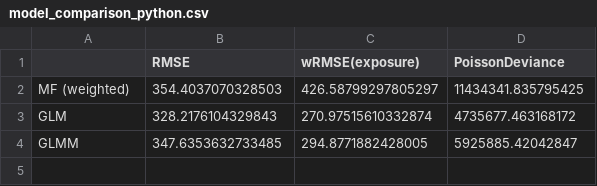
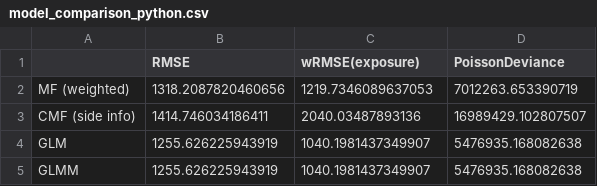
Before and after one commit to Nnaktym/act-cmfreq, a CSV file: docs/model_comparison_python.csv, drawn as a sheet.

```diff
--- a/docs/model_comparison_python.csv
+++ b/docs/model_comparison_python.csv
@@ -1,4 +1,5 @@
 ,RMSE,wRMSE(exposure),PoissonDeviance
-MF (weighted),354.4037070328503,426.58799297805297,11434341.835795425
-GLM,328.2176104329843,270.97515610332874,4735677.463168172
-GLMM,347.6353632733485,294.8771882428005,5925885.42042847
+MF (weighted),1318.2087820460656,1219.7346089637053,7012263.653390719
+CMF (side info),1414.746034186411,2040.03487893136,16989429.102807507
+GLM,1255.626225943919,1040.1981437349907,5476935.168082638
+GLMM,1255.626225943919,1040.1981437349907,5476935.168082638
```
Also changed, not shown: data/brazil_population_density.csv, docs/model_comparison_by_exposure_python.csv, 16 other files.
